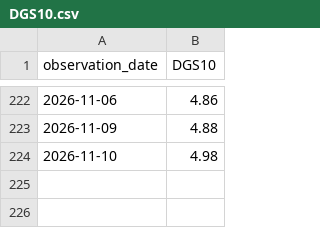
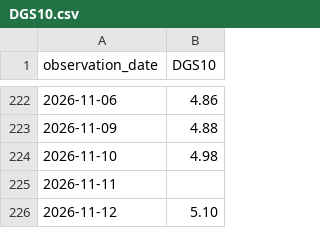
Before and after one commit to shadowapp-pixel/hud-rate-observatory, a CSV file: data/DGS10.csv, drawn as a sheet; only a part is shown, gaps mark what is left out.

```diff
--- a/data/DGS10.csv
+++ b/data/DGS10.csv
@@ -224 +224,3 @@ observation_date,DGS10
 2026-11-10,4.98
+2026-11-11,
+2026-11-12,5.10
```
Also changed, not shown: data/DFF.csv, data/DGS2.csv, 5 other files.
